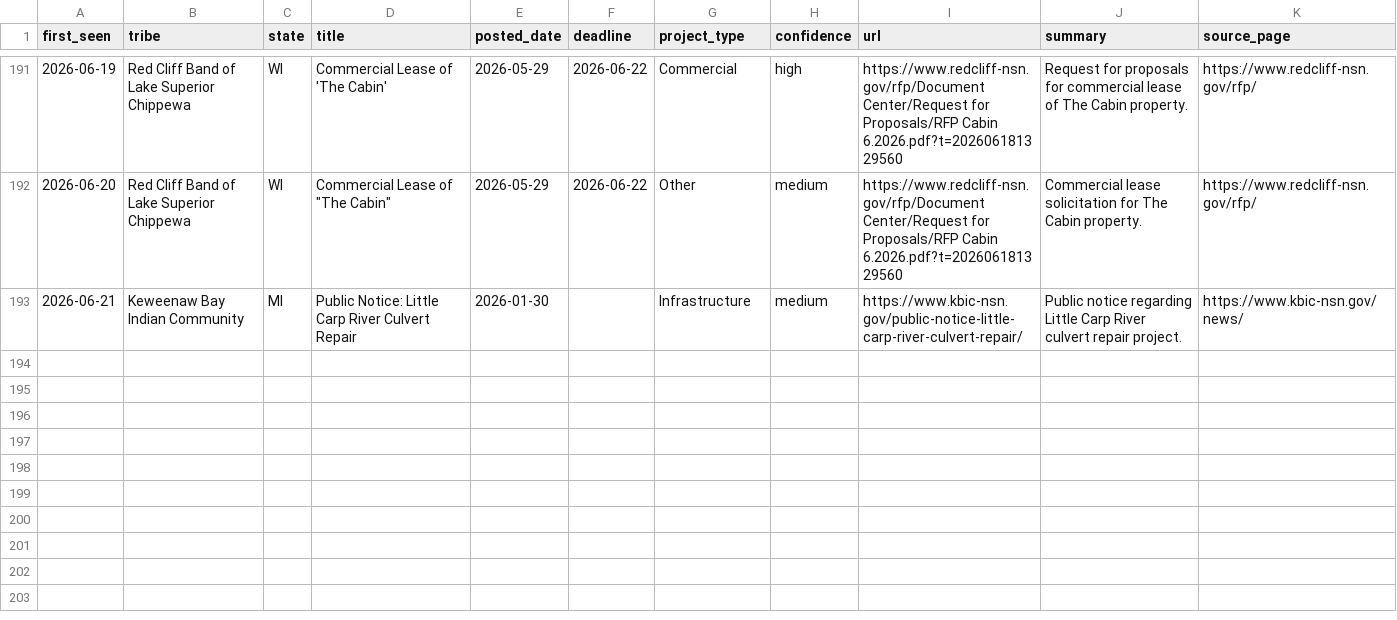
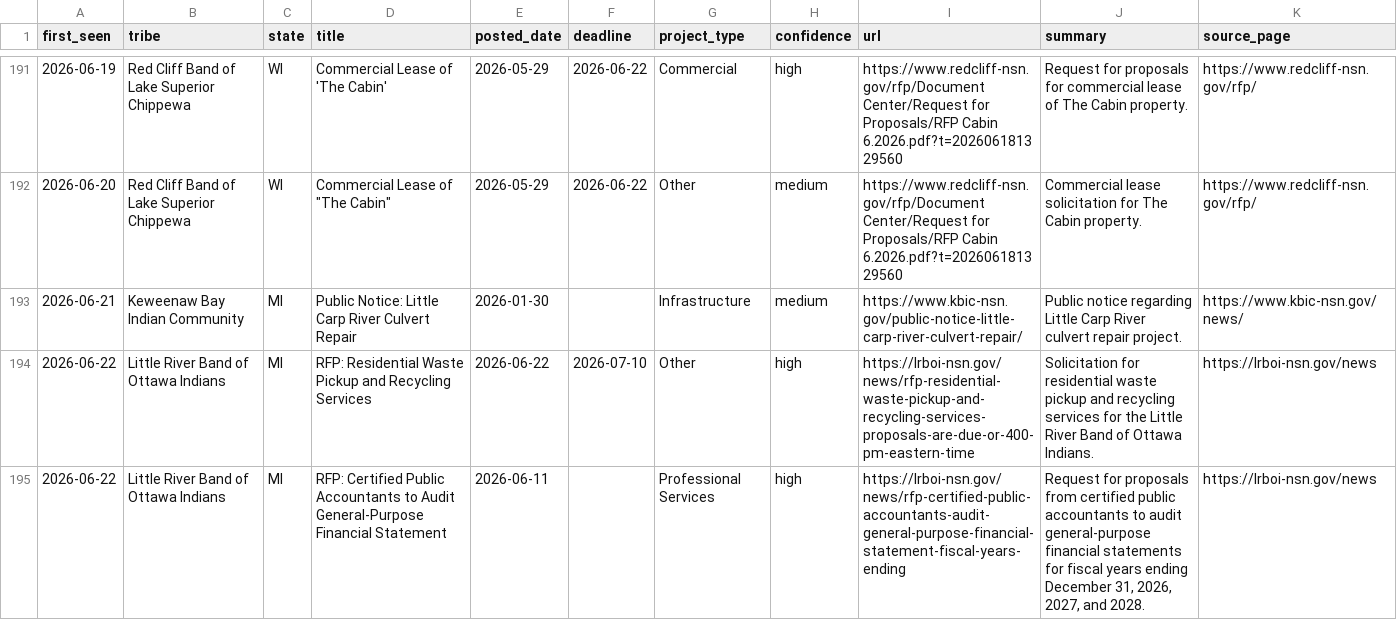
Before and after one commit to revelinvestments/tribal-rfp-scraper, a CSV file: data/all_rfps.csv, drawn as a sheet; only a part is shown, gaps mark what is left out.

```diff
--- a/data/all_rfps.csv
+++ b/data/all_rfps.csv
@@ -193 +193,3 @@ first_seen,tribe,state,title,posted_date,deadline,project_type,confidence,url,su
 2026-06-21,Keweenaw Bay Indian Community,MI,Public Notice: Little Carp River Culvert Repair,2026-01-30,,Infrastructure,medium,https://www.kbic-nsn.gov/public-notice-little-carp-river-culvert-repair/,Public notice regarding Little Carp River culvert repair project.,https://www.kbic-nsn.gov/news/
+2026-06-22,Little River Band of Ottawa Indians,MI,RFP: Residential Waste Pickup and Recycling Services,2026-06-22,2026-07-10,Other,high,https://lrboi-nsn.gov/news/rfp-residential-waste-pickup-and-recycling-services-proposals-are-due-or-400-pm-eastern-time,Solicitation for residential waste pickup and recycling services for the Little River Band of Ottawa Indians.,https://lrboi-nsn.gov/news
+2026-06-22,Little River Band of Ottawa Indians,MI,RFP: Certified Public Accountants to Audit General-Purpose Financial Statement,2026-06-11,,Professional Services,high,https://lrboi-nsn.gov/news/rfp-certified-public-accountants-audit-general-purpose-financial-statement-fiscal-years-ending,"Request for proposals from certified public accountants to audit general-purpose financial statements for fiscal years ending December 31, 2026, 2027, and 2028.",https://lrboi-nsn.gov/news
```
Also changed, not shown: data/new_rfps.csv, 2 other files.
